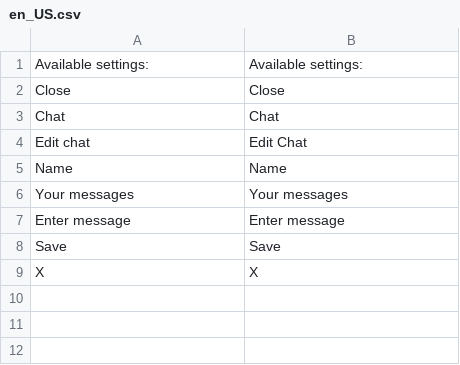
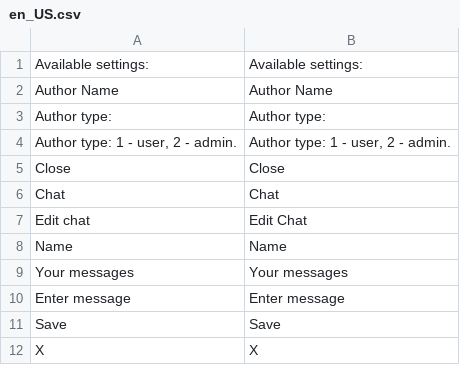
Before and after one commit to sashakhandus/magento_dv_campus, a CSV file: app/code/Sashakh/Chat/i18n/en_US.csv, drawn as a sheet; the diff names each change by its address in the sheet, - before the commit and + after, or states it on an @@ line.

```diff
--- a/app/code/Sashakh/Chat/i18n/en_US.csv
+++ b/app/code/Sashakh/Chat/i18n/en_US.csv
+row 2: Author Name | Author Name
+row 3: Author type: | Author type:
+row 4: Author type: 1 - user, 2 - admin. | Author type: 1 - user, 2 - admin.
```
Also changed, not shown: 5 other files.
